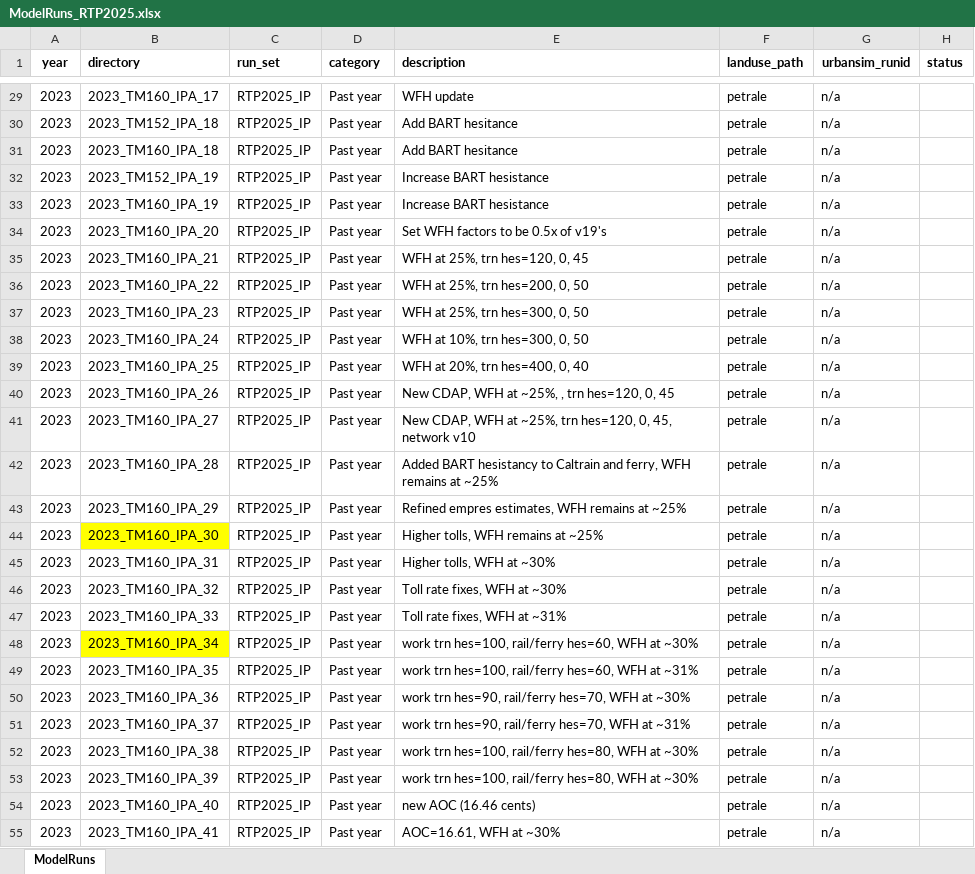
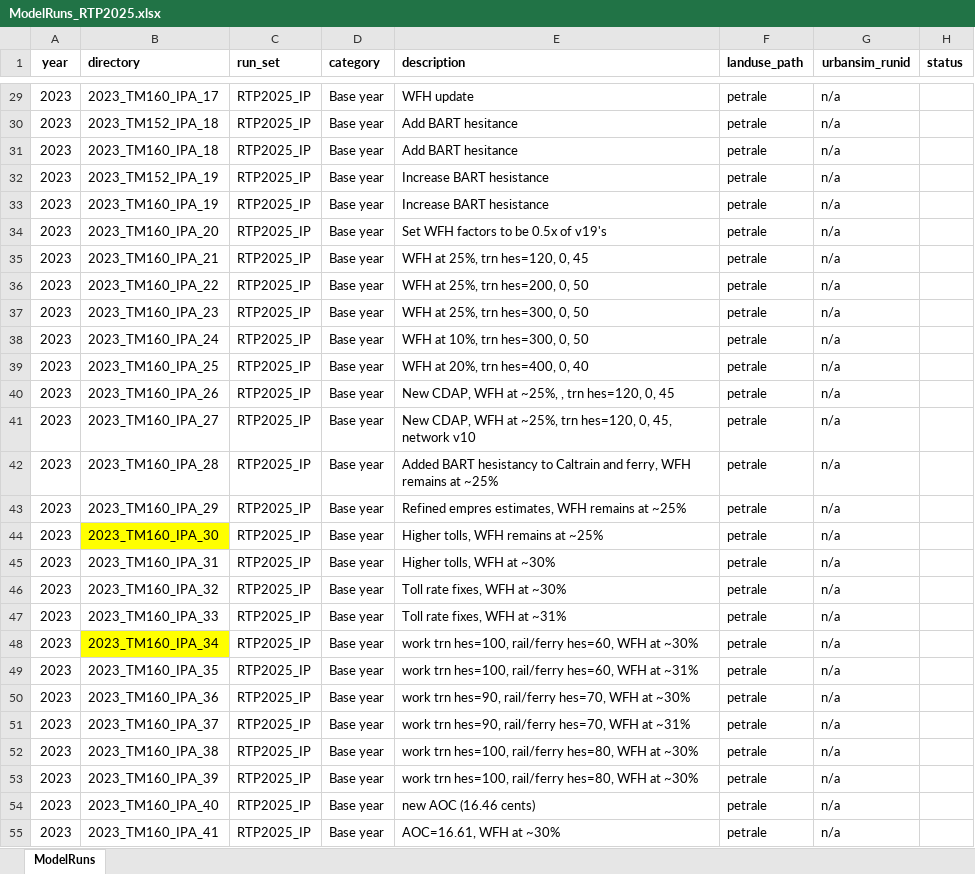
Before and after one commit to BayAreaMetro/travel-model-one, an Excel workbook: utilities/RTP/config_RTP2025/ModelRuns_RTP2025.xlsx, sheet ModelRuns, drawn as a sheet; only a part is shown, gaps mark what is left out; values as stored, in another font and other column widths than the file's, no borders; the diff covers the shown part only; the diff names each change by its address in the sheet, - before the commit and + after, or states it on an @@ line.

```diff
--- a/utilities/RTP/config_RTP2025/ModelRuns_RTP2025.xlsx (sheet ModelRuns)
+++ b/utilities/RTP/config_RTP2025/ModelRuns_RTP2025.xlsx (sheet ModelRuns)
-D29:D55 (category): Past year
+D29:D55 (category): Base year
```
Also changed, not shown: 46 edited cells elsewhere in this sheet, 1 other file.
